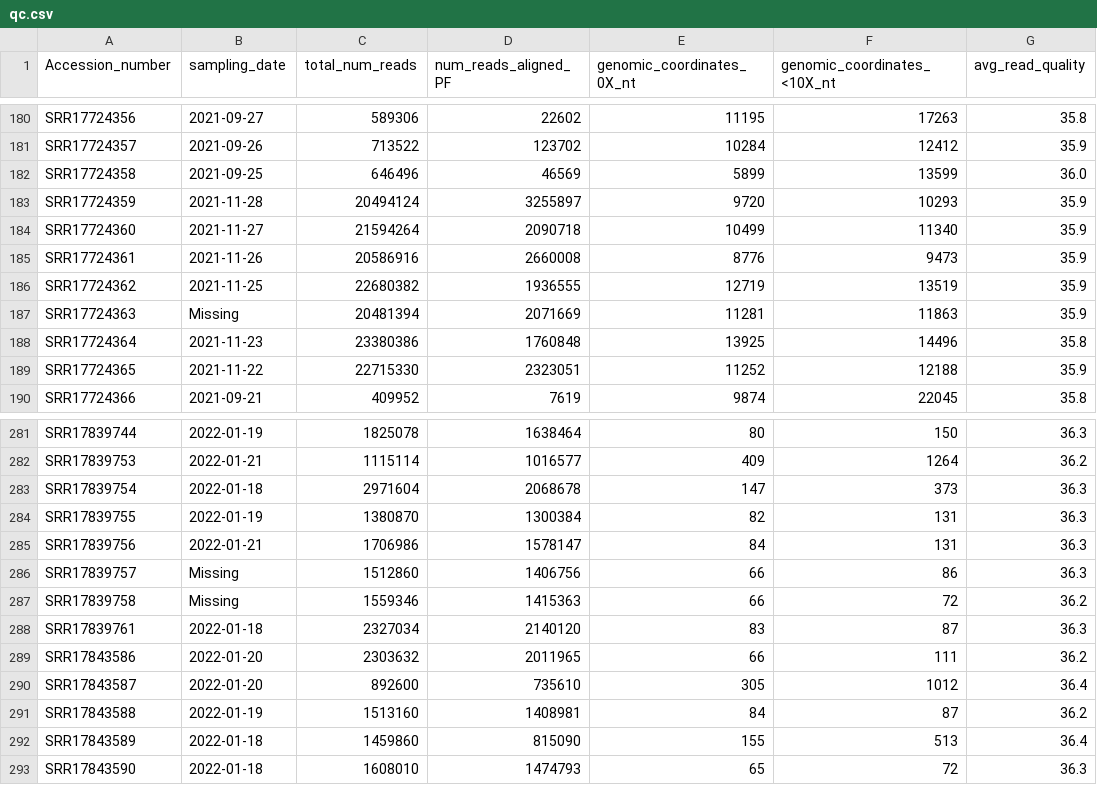
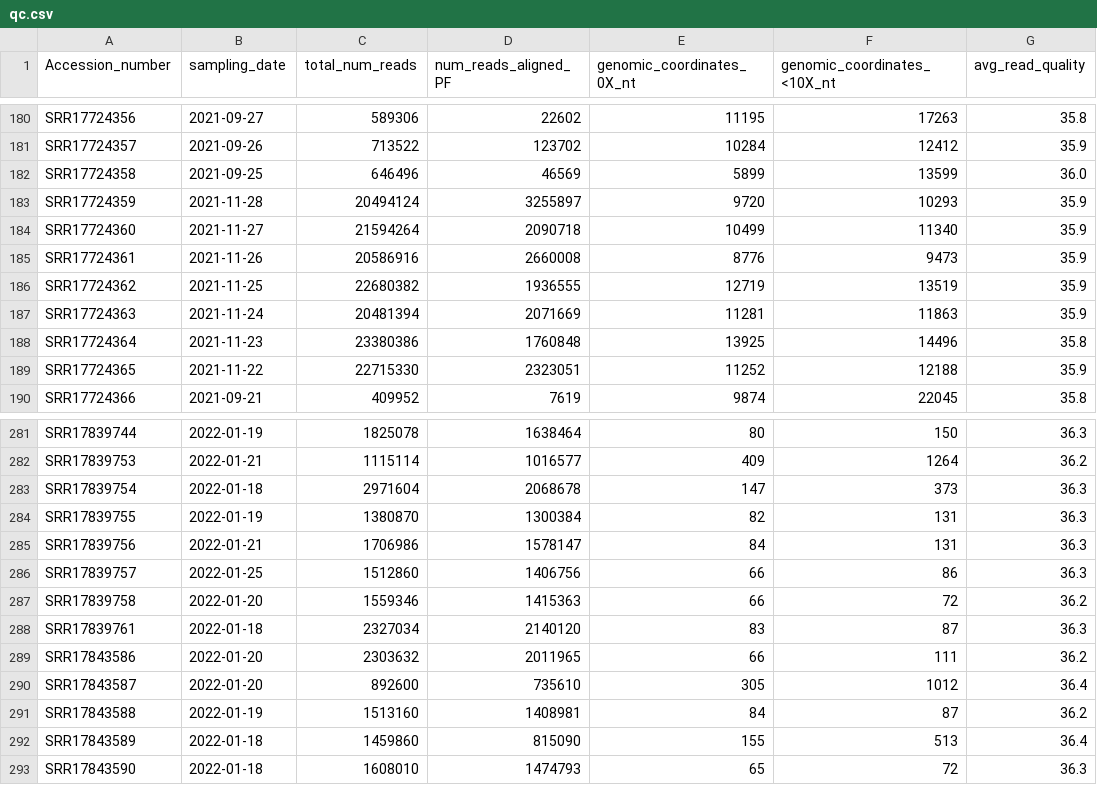
Before and after one commit to CFSAN-Biostatistics/WW-SC2-variant-estimations, a CSV file: qc.csv, drawn as a sheet; only a part is shown, gaps mark what is left out; the diff names each change by its address in the sheet, - before the commit and + after, or states it on an @@ line.

Commit message:
Synchronise.sh auto-update

```diff
--- a/qc.csv
+++ b/qc.csv
-B187 (sampling_date): Missing
+B187 (sampling_date): 2021-11-24
-B286 (sampling_date): Missing
+B286 (sampling_date): 2022-01-25
-B287 (sampling_date): Missing
+B287 (sampling_date): 2022-01-20
```
